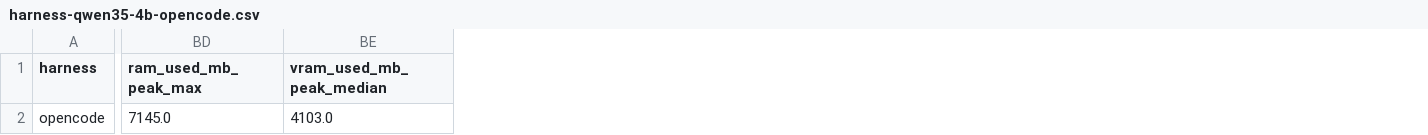
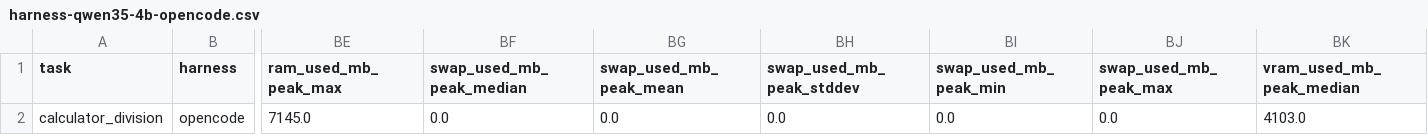
Before and after one commit to andresichelero/local-llm-lab, a CSV file: results/csv/harness-qwen35-4b-opencode.csv, drawn as a sheet; only a part is shown, gaps mark what is left out; the diff names each change by its address in the sheet, - before the commit and + after, or states it on an @@ line.

Commit message:
bench: compare harnesses on second SSD coding task

```diff
--- a/results/csv/harness-qwen35-4b-opencode.csv
+++ b/results/csv/harness-qwen35-4b-opencode.csv
+column A (task), row 2: calculator_division
+column BF (swap_used_mb_peak_median), row 2: 0.0
+column BG (swap_used_mb_peak_mean), row 2: 0.0
+column BH (swap_used_mb_peak_stddev), row 2: 0.0
+column BI (swap_used_mb_peak_min), row 2: 0.0
+column BJ (swap_used_mb_peak_max), row 2: 0.0
```
Also changed, not shown: results/csv/harness-qwen35-4b-pi.csv, results/csv/harness-qwen35-4b-vibe.csv, 14 other files.
